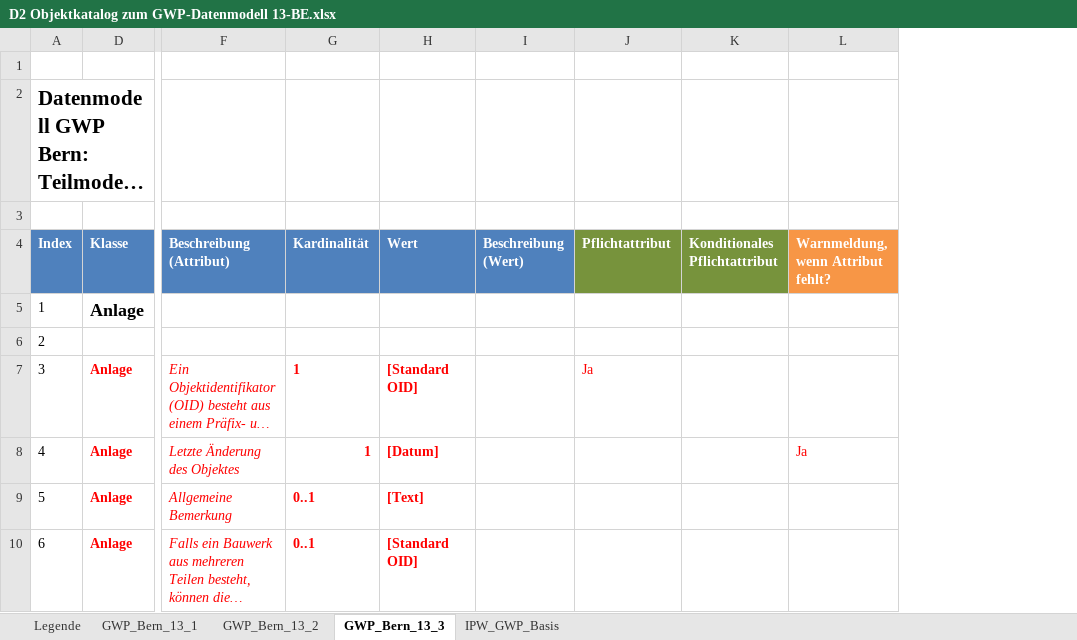
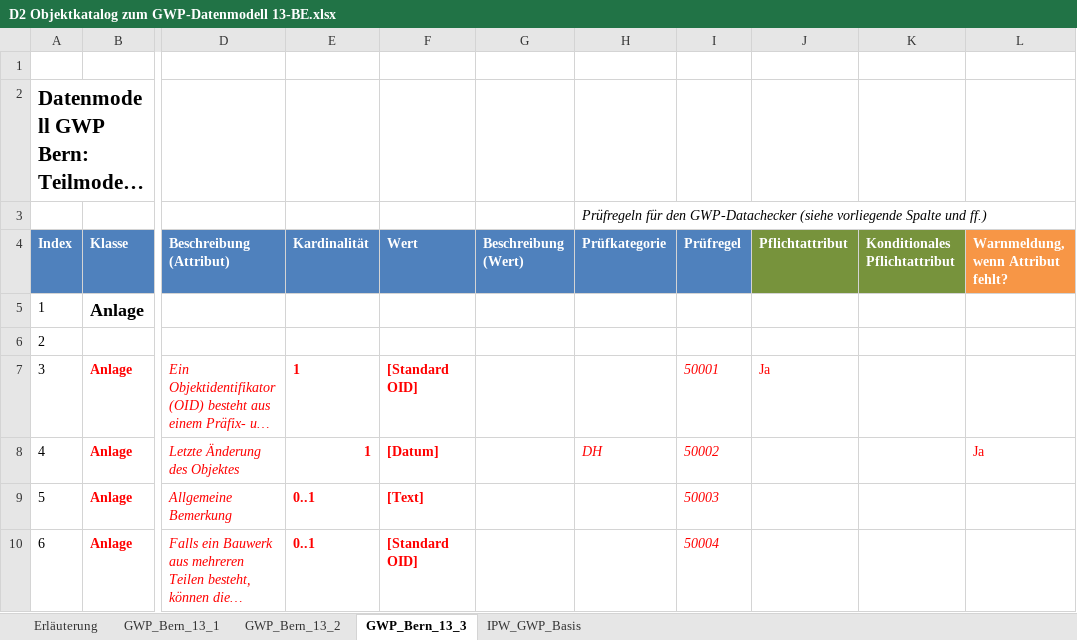
Before and after one commit to ipw-informationsplattform/gwppub_public, an Excel workbook: DE/doc/D2 Objektkatalog zum GWP-Datenmodell 13-BE.xlsx, sheet GWP_Bern_13_3, drawn as a sheet; only a part is shown, gaps mark what is left out; long unchanged cells end in …; values as stored, in another font and other column widths than the file's, no borders; conditional formats not drawn; the diff covers the shown part only; the diff names each change by its address in the sheet, - before the commit and + after, or states it on an @@ line.

```diff
--- a/DE/doc/D2 Objektkatalog zum GWP-Datenmodell 13-BE.xlsx (sheet GWP_Bern_13_3)
+++ b/DE/doc/D2 Objektkatalog zum GWP-Datenmodell 13-BE.xlsx (sheet GWP_Bern_13_3)
-sheet tab: Legende
+sheet tab: Erläuterung
+column H (Prüfkategorie), row 3: Prüfregeln für den GWP-Datachecker (siehe vorliegende Spalte und ff.); row 8: DH
+column I (Prüfregel), rows 7-10: 50001 | 50002 | 50003 | 50004
```
Also changed, not shown: 8 edited cells elsewhere in this sheet, sheet GWP_Bern_13_1, sheet Erläuterung, sheet GWP_Bern_13_2, formulas that keep their value, hidden cells.
